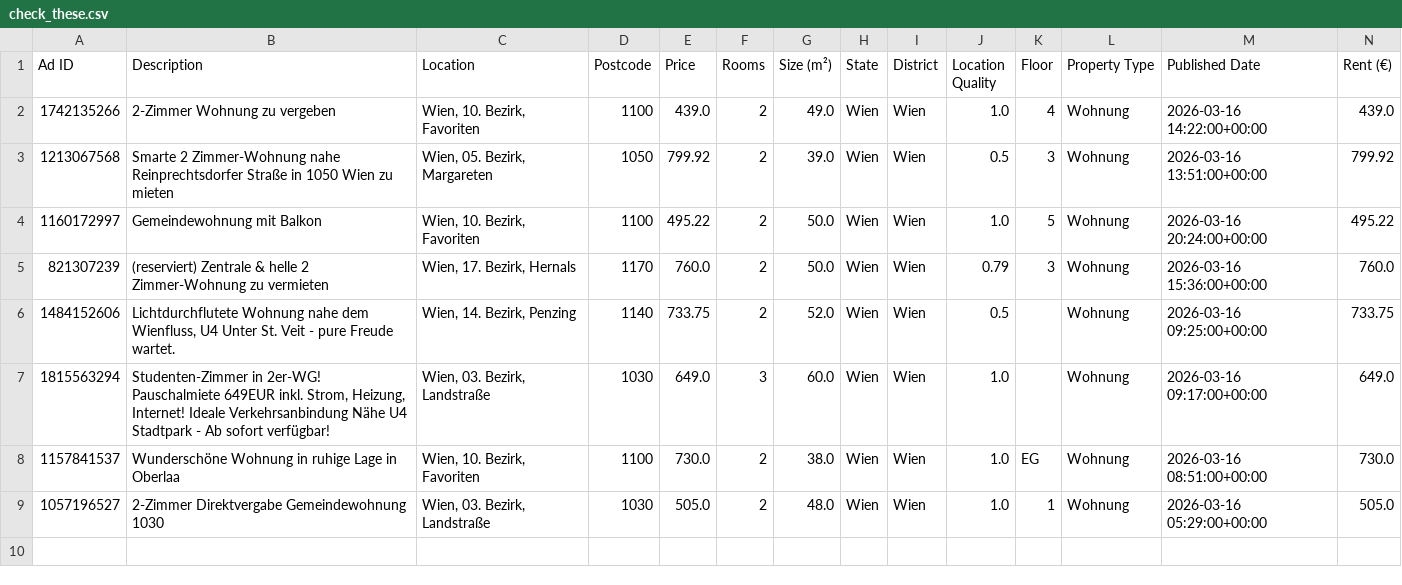
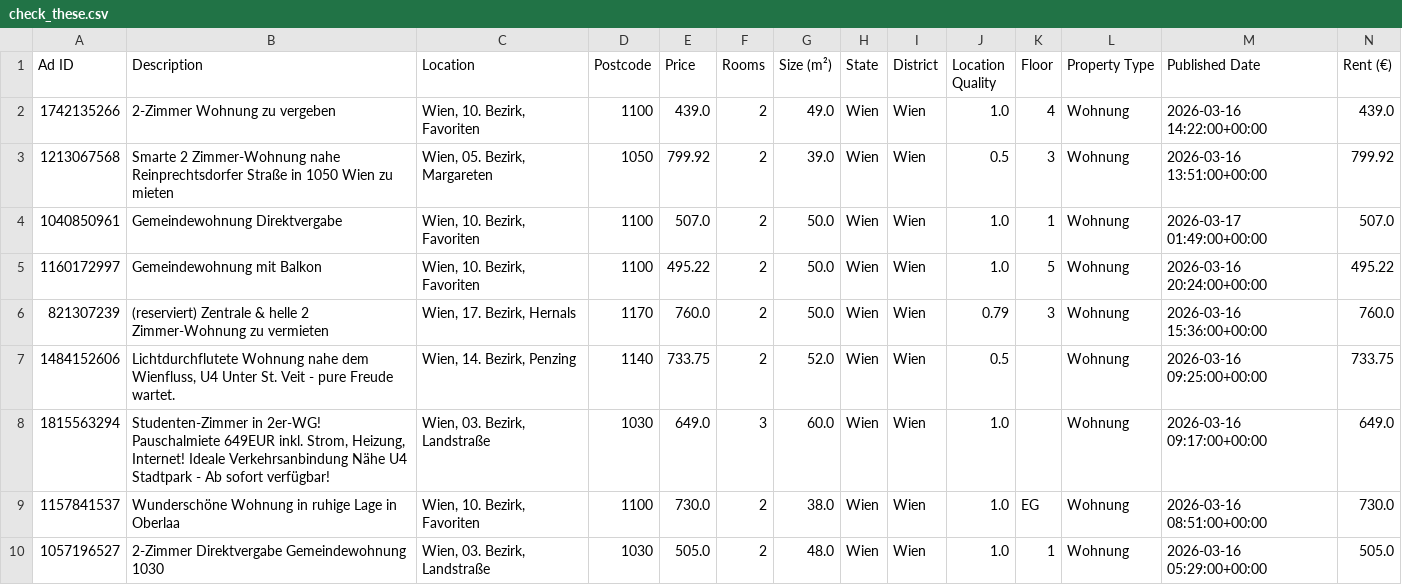
Before and after one commit to AthomsG/renting-in-vienna, a CSV file: check_these.csv, drawn as a sheet; only a part is shown; rows hold the shown columns only; the diff names each change by its address in the sheet, - before the commit and + after, or states it on an @@ line.

```diff
--- a/check_these.csv
+++ b/check_these.csv
+row 4: 1040850961 | Gemeindewohnung Direktvergabe | Wien, 10. Bezirk, Favoriten | 1100 | 507.0 | 2 | 50.0 | Wien | Wien | 1.0 | 1 | Wohnung | 2026-03-17 01:49:00+00:00 | 507.0
```
Also changed, not shown: listings/rental_data.csv, 1 other file.
